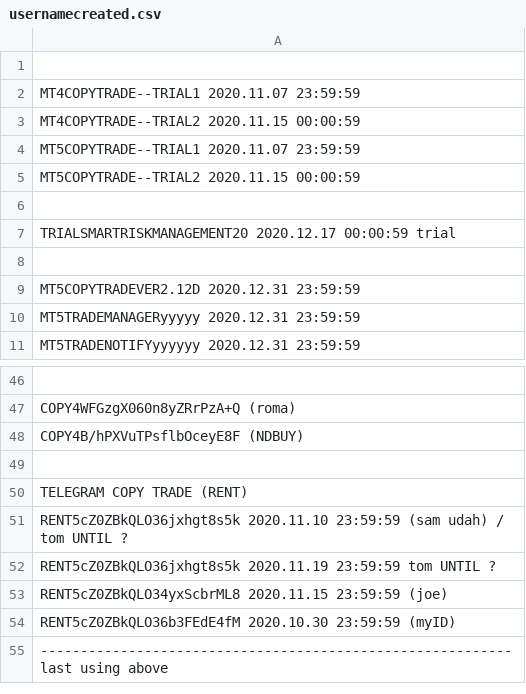
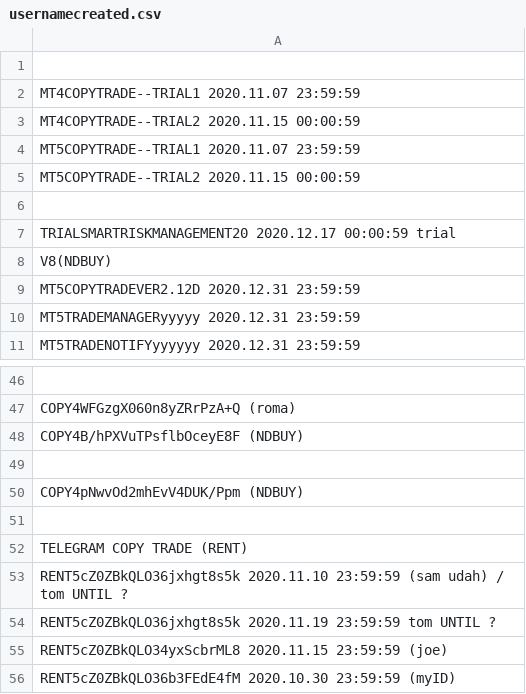
Before and after one commit to infotechniques/infotechniques.github.io, a CSV file: usernamecreated.csv, drawn as a sheet; only a part is shown, gaps mark what is left out; the shorter side is filled out with more unchanged rows.

Commit message:
Update usernamecreated.csv

```diff
--- a/usernamecreated.csv
+++ b/usernamecreated.csv
@@ -7,3 +7,3 @@ MT5COPYTRADE--TRIAL2 2020.11.15 00:00:59
 TRIALSMARTRISKMANAGEMENT20 2020.12.17 00:00:59  trial
-
+V8(NDBUY)
 MT5COPYTRADEVER2.12D 2020.12.31 23:59:59
@@ -48,2 +48,4 @@ COPY4WFGzgX060n8yZRrPzA+Q (roma)
 COPY4B/hPXVuTPsflbOceyE8F (NDBUY)
+
+COPY4pNwvOd2mhEvV4DUK/Ppm (NDBUY)
 
```
